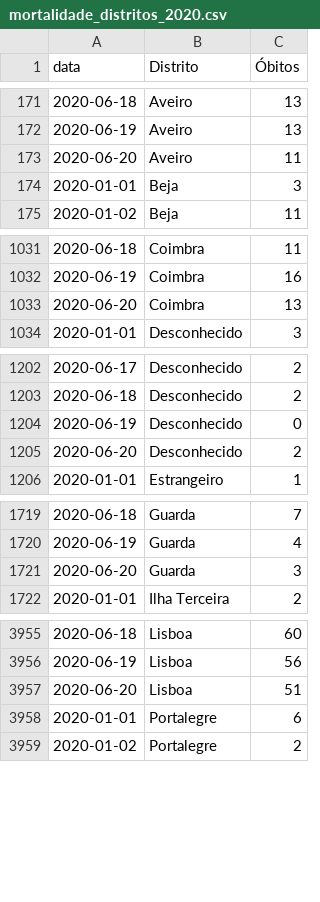
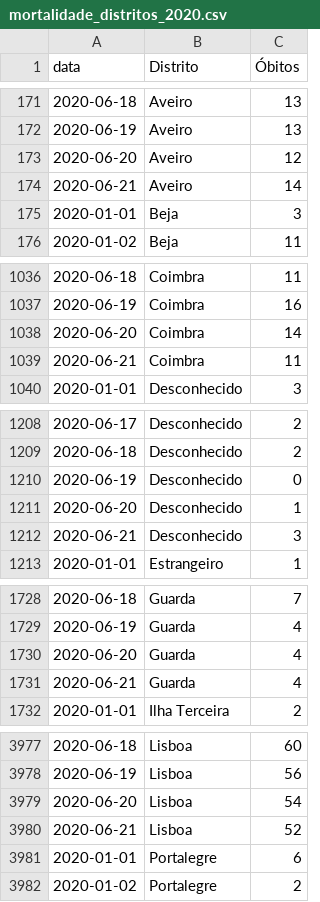
Before and after one commit to covid19pt/covid-19-pt-data, a CSV file: mortalidade_distritos_2020.csv, drawn as a sheet; only a part is shown, gaps mark what is left out; the diff covers the shown part only.

```diff
--- a/mortalidade_distritos_2020.csv
+++ b/mortalidade_distritos_2020.csv
@@ -172,3 +172,4 @@ data,Distrito,Óbitos
 2020-06-19,Aveiro,13
-2020-06-20,Aveiro,11
+2020-06-20,Aveiro,12
+2020-06-21,Aveiro,14
 2020-01-01,Beja,3
@@ -1032,3 +1037,4 @@ data,Distrito,Óbitos
 2020-06-19,Coimbra,16
-2020-06-20,Coimbra,13
+2020-06-20,Coimbra,14
+2020-06-21,Coimbra,11
 2020-01-01,Desconhecido,3
@@ -1204,3 +1210,4 @@ data,Distrito,Óbitos
 2020-06-19,Desconhecido,0
-2020-06-20,Desconhecido,2
+2020-06-20,Desconhecido,1
+2020-06-21,Desconhecido,3
 2020-01-01,Estrangeiro,1
@@ -1720,3 +1729,4 @@ data,Distrito,Óbitos
 2020-06-19,Guarda,4
-2020-06-20,Guarda,3
+2020-06-20,Guarda,4
+2020-06-21,Guarda,4
 2020-01-01,Ilha Terceira,2
@@ -3956,3 +3978,4 @@ data,Distrito,Óbitos
 2020-06-19,Lisboa,56
-2020-06-20,Lisboa,51
+2020-06-20,Lisboa,54
+2020-06-21,Lisboa,52
 2020-01-01,Portalegre,6
```
Also changed, not shown: 26 added rows and 4 edited cells elsewhere in this file, mortalidade.csv.
